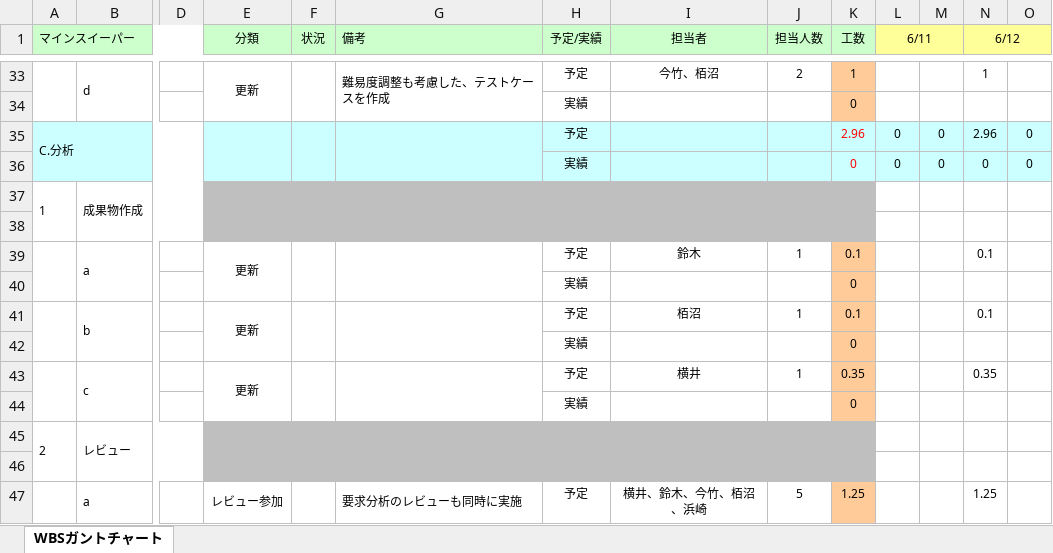
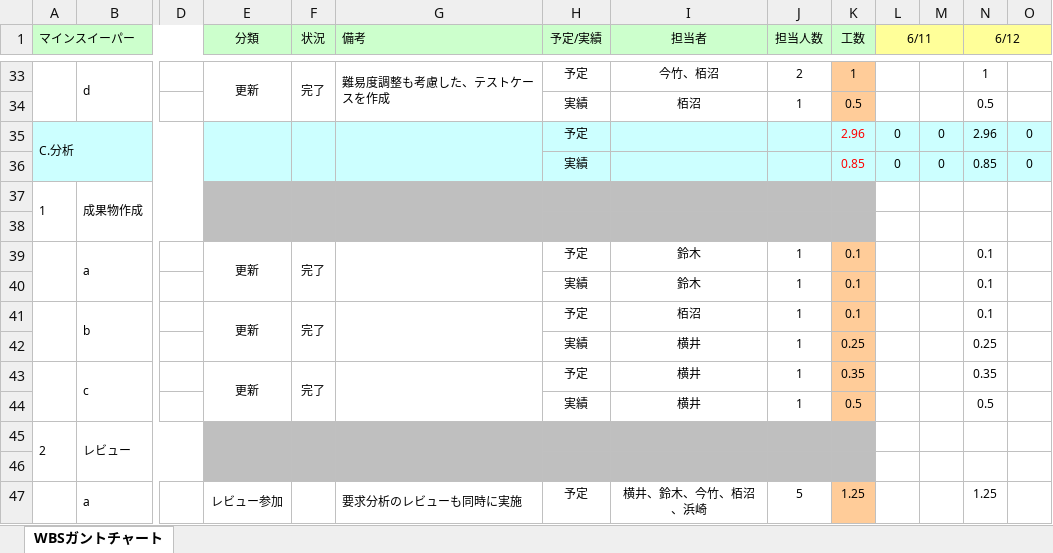
Before and after one commit to Yuma-Hamasaki/zero1_newProject, an Excel workbook: 00_mamagement/WBSガントチャート(第三反復).xlsx, sheet WBSガントチャート, drawn as a sheet; only a part is shown, gaps mark what is left out; values as stored, in another font and other column widths than the file's, no borders; charts and pictures and conditional formats not drawn; removed rows and columns are numbered as before the commit, all else as after; rows hold the shown columns only; the diff covers the shown part only; the diff names each change by its address in the sheet, - before the commit and + after, or states it on an @@ line.

```diff
--- a/00_mamagement/WBSガントチャート(第三反復).xlsx (sheet WBSガントチャート)
+++ b/00_mamagement/WBSガントチャート(第三反復).xlsx (sheet WBSガントチャート)
-F33 (状況): (empty)
+F33 (状況): 完了
-row 34:  |  |  |  |  |  | 実績 |  |  | 0
+row 34:  |  |  |  |  |  | 実績 | 栢沼 | 1 | 0.5 |  |  | 0.5
-K36 (工数): 0
+K36 (工数): 0.85
-N36 (6/12): 0
+N36 (6/12): 0.85
-F39 (状況): (empty)
+F39 (状況): 完了
-row 40:  |  |  |  |  |  | 実績 |  |  | 0
+row 40:  |  |  |  |  |  | 実績 | 鈴木 | 1 | 0.1 |  |  | 0.1
-F41 (状況): (empty)
+F41 (状況): 完了
-row 42:  |  |  |  |  |  | 実績 |  |  | 0
+row 42:  |  |  |  |  |  | 実績 | 横井 | 1 | 0.25 |  |  | 0.25
-F43 (状況): (empty)
+F43 (状況): 完了
-row 44:  |  |  |  |  |  | 実績 |  |  | 0
+row 44:  |  |  |  |  |  | 実績 | 横井 | 1 | 0.5 |  |  | 0.5
```
Also changed, not shown: 6 added rows, 6 removed rows and 13 edited cells elsewhere in this sheet.
